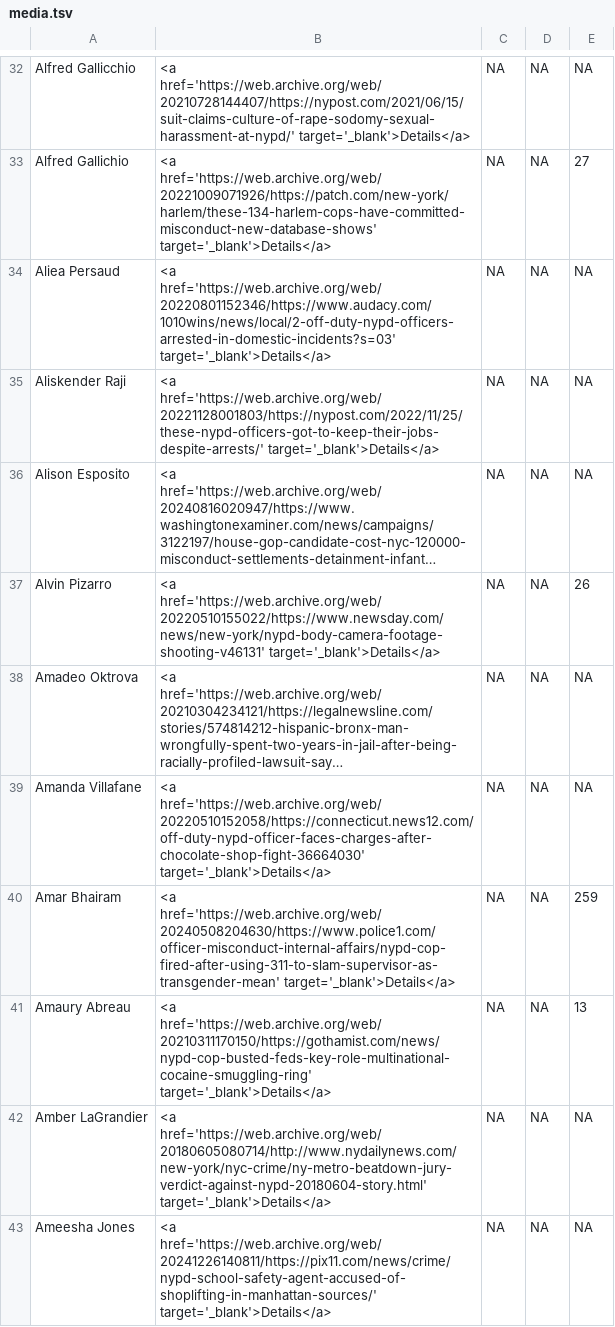
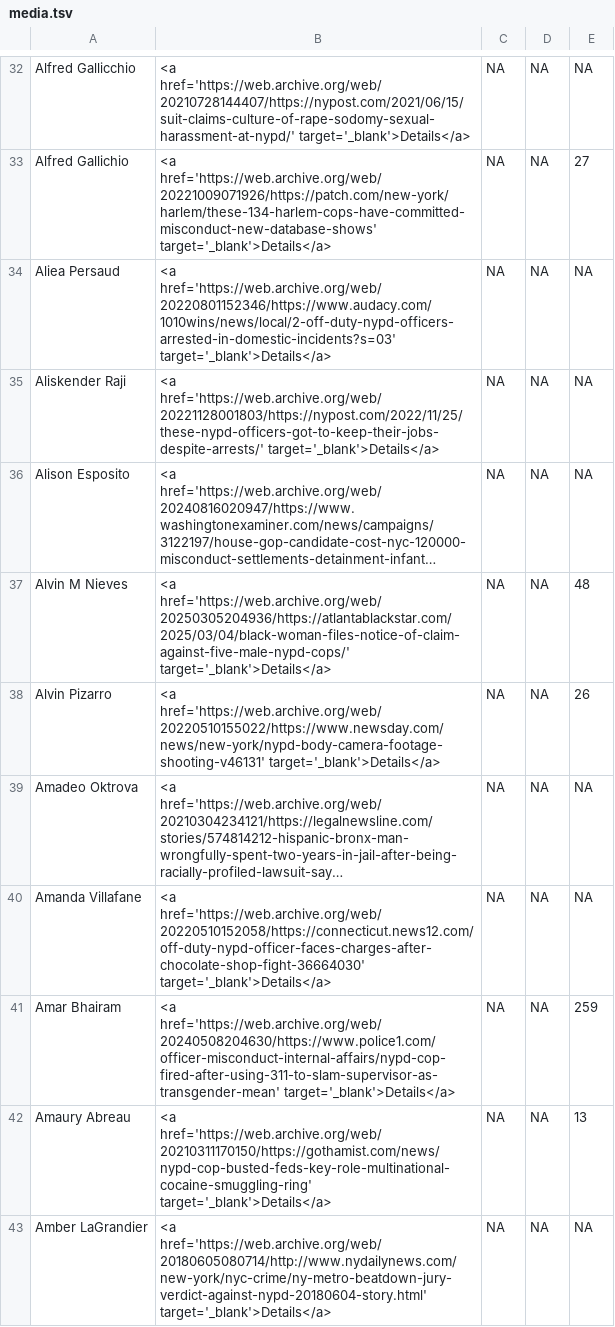
Before and after one commit to the-legal-aid-society/LELU, a TSV file: media/media.tsv, drawn as a sheet; only a part is shown, gaps mark what is left out; the shorter side is filled out with more unchanged rows; long unchanged cells end in …; the diff covers the shown part only; the diff names each change by its address in the sheet, - before the commit and + after, or states it on an @@ line.

```diff
--- a/media/media.tsv
+++ b/media/media.tsv
+row 37: Alvin M Nieves | <a href='https://web.archive.org/web/20250305204936/https://atlantablackstar.com/2025/03/04/black-woman-files-notice-of-claim-against-five-male-nypd-cops/' target='_blank'>Details</a> | NA | NA | 48
```
Also changed, not shown: 9 added rows elsewhere in this file, 7 other files.
